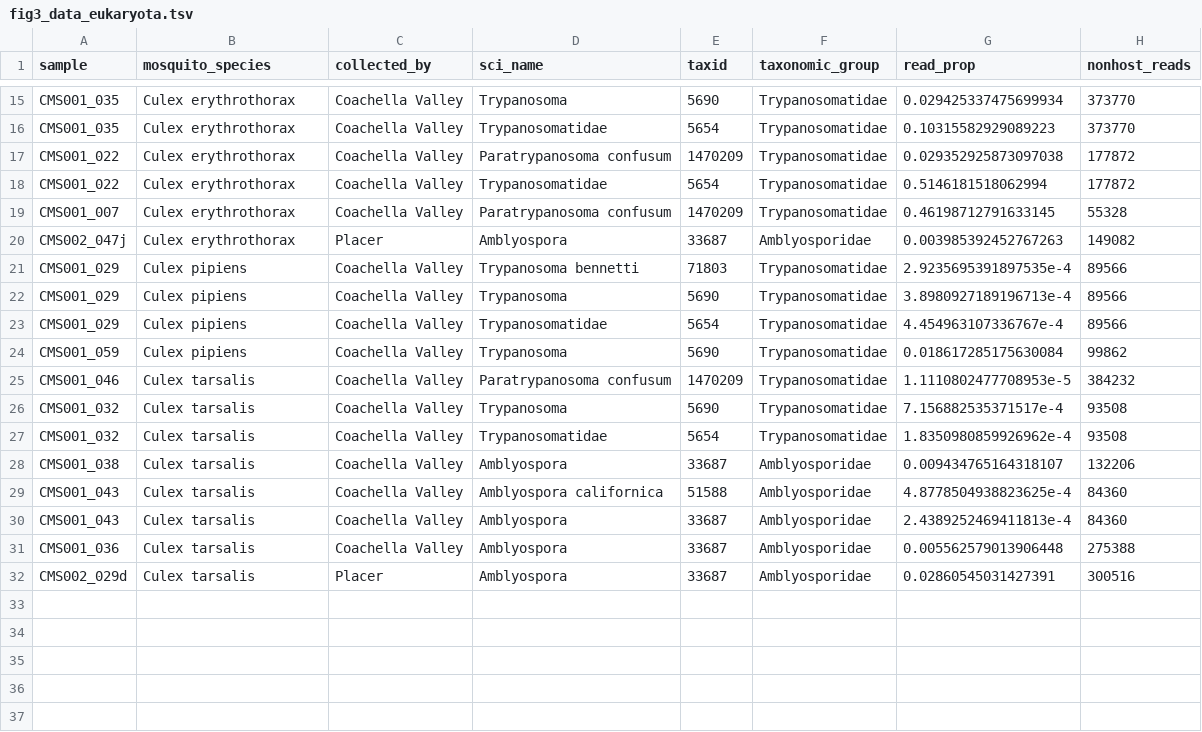
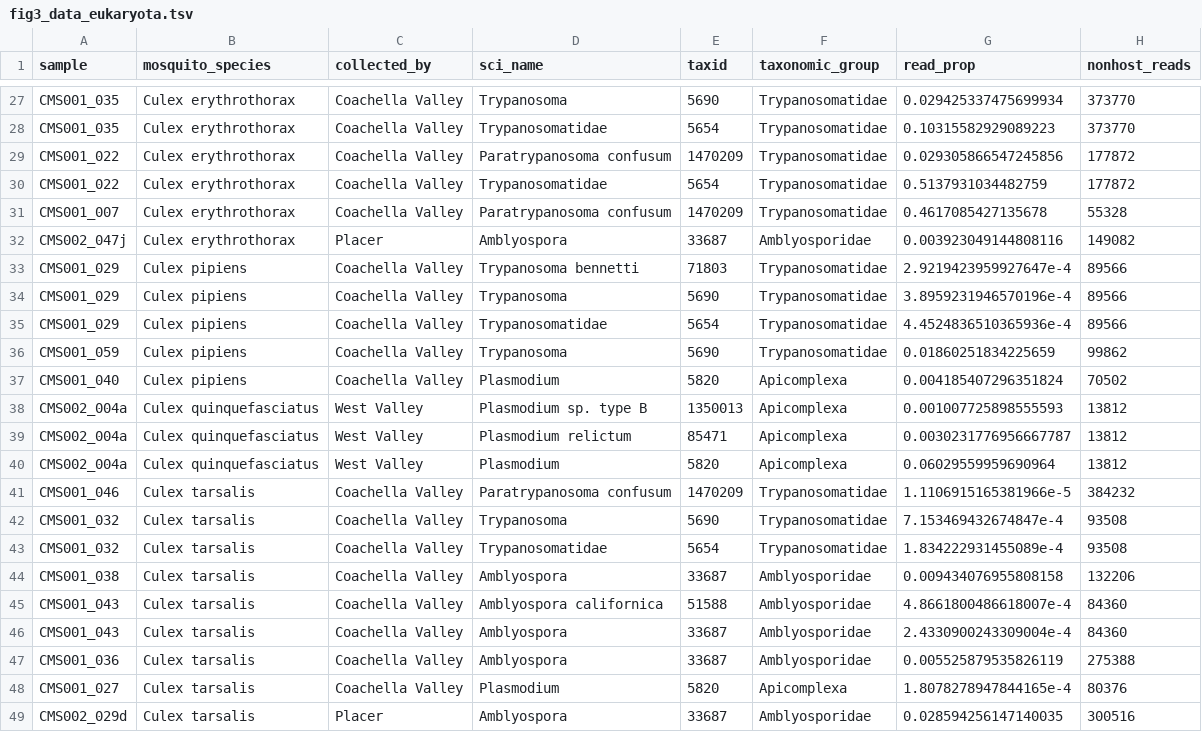
Before and after one commit to czbiohub-sf/california-mosquito-study, a TSV file: figures/fig3/fig3_data_eukaryota.tsv, drawn as a sheet; only a part is shown, gaps mark what is left out; the diff covers the shown part only.

Commit message:
corrected script to generate denominators for fig3 in data/metadata/nonhost_reads_decontam_nohexapoda.tsv; changed inner join to an outer join

```diff
--- a/figures/fig3/fig3_data_eukaryota.tsv
+++ b/figures/fig3/fig3_data_eukaryota.tsv
@@ -16,17 +28,22 @@ CMS001_035	Culex erythrothorax	Coachella Valley	Trypanosoma	5690	Trypanosomatida
 CMS001_035	Culex erythrothorax	Coachella Valley	Trypanosomatidae	5654	Trypanosomatidae	0.10315582929089223	373770
-CMS001_022	Culex erythrothorax	Coachella Valley	Paratrypanosoma confusum	1470209	Trypanosomatidae	0.029352925873097038	177872
-CMS001_022	Culex erythrothorax	Coachella Valley	Trypanosomatidae	5654	Trypanosomatidae	0.5146181518062994	177872
-CMS001_007	Culex erythrothorax	Coachella Valley	Paratrypanosoma confusum	1470209	Trypanosomatidae	0.46198712791633145	55328
-CMS002_047j	Culex erythrothorax	Placer	Amblyospora	33687	Amblyosporidae	0.003985392452767263	149082
-CMS001_029	Culex pipiens	Coachella Valley	Trypanosoma bennetti	71803	Trypanosomatidae	2.9235695391897535e-4	89566
-CMS001_029	Culex pipiens	Coachella Valley	Trypanosoma	5690	Trypanosomatidae	3.8980927189196713e-4	89566
-CMS001_029	Culex pipiens	Coachella Valley	Trypanosomatidae	5654	Trypanosomatidae	4.454963107336767e-4	89566
-CMS001_059	Culex pipiens	Coachella Valley	Trypanosoma	5690	Trypanosomatidae	0.018617285175630084	99862
-CMS001_046	Culex tarsalis	Coachella Valley	Paratrypanosoma confusum	1470209	Trypanosomatidae	1.1110802477708953e-5	384232
-CMS001_032	Culex tarsalis	Coachella Valley	Trypanosoma	5690	Trypanosomatidae	7.156882535371517e-4	93508
-CMS001_032	Culex tarsalis	Coachella Valley	Trypanosomatidae	5654	Trypanosomatidae	1.8350980859926962e-4	93508
-CMS001_038	Culex tarsalis	Coachella Valley	Amblyospora	33687	Amblyosporidae	0.009434765164318107	132206
-CMS001_043	Culex tarsalis	Coachella Valley	Amblyospora californica	51588	Amblyosporidae	4.8778504938823625e-4	84360
-CMS001_043	Culex tarsalis	Coachella Valley	Amblyospora	33687	Amblyosporidae	2.4389252469411813e-4	84360
-CMS001_036	Culex tarsalis	Coachella Valley	Amblyospora	33687	Amblyosporidae	0.005562579013906448	275388
-CMS002_029d	Culex tarsalis	Placer	Amblyospora	33687	Amblyosporidae	0.02860545031427391	300516
+CMS001_022	Culex erythrothorax	Coachella Valley	Paratrypanosoma confusum	1470209	Trypanosomatidae	0.029305866547245856	177872
+CMS001_022	Culex erythrothorax	Coachella Valley	Trypanosomatidae	5654	Trypanosomatidae	0.5137931034482759	177872
+CMS001_007	Culex erythrothorax	Coachella Valley	Paratrypanosoma confusum	1470209	Trypanosomatidae	0.4617085427135678	55328
+CMS002_047j	Culex erythrothorax	Placer	Amblyospora	33687	Amblyosporidae	0.003923049144808116	149082
+CMS001_029	Culex pipiens	Coachella Valley	Trypanosoma bennetti	71803	Trypanosomatidae	2.9219423959927647e-4	89566
+CMS001_029	Culex pipiens	Coachella Valley	Trypanosoma	5690	Trypanosomatidae	3.8959231946570196e-4	89566
+CMS001_029	Culex pipiens	Coachella Valley	Trypanosomatidae	5654	Trypanosomatidae	4.4524836510365936e-4	89566
+CMS001_059	Culex pipiens	Coachella Valley	Trypanosoma	5690	Trypanosomatidae	0.01860251834225659	99862
+CMS001_040	Culex pipiens	Coachella Valley	Plasmodium	5820	Apicomplexa	0.004185407296351824	70502
+CMS002_004a	Culex quinquefasciatus	West Valley	Plasmodium sp. type B	1350013	Apicomplexa	0.001007725898555593	13812
+CMS002_004a	Culex quinquefasciatus	West Valley	Plasmodium relictum	85471	Apicomplexa	0.0030231776956667787	13812
+CMS002_004a	Culex quinquefasciatus	West Valley	Plasmodium	5820	Apicomplexa	0.06029559959690964	13812
+CMS001_046	Culex tarsalis	Coachella Valley	Paratrypanosoma confusum	1470209	Trypanosomatidae	1.1106915165381966e-5	384232
+CMS001_032	Culex tarsalis	Coachella Valley	Trypanosoma	5690	Trypanosomatidae	7.153469432674847e-4	93508
+CMS001_032	Culex tarsalis	Coachella Valley	Trypanosomatidae	5654	Trypanosomatidae	1.834222931455089e-4	93508
+CMS001_038	Culex tarsalis	Coachella Valley	Amblyospora	33687	Amblyosporidae	0.009434076955808158	132206
+CMS001_043	Culex tarsalis	Coachella Valley	Amblyospora californica	51588	Amblyosporidae	4.8661800486618007e-4	84360
+CMS001_043	Culex tarsalis	Coachella Valley	Amblyospora	33687	Amblyosporidae	2.4330900243309004e-4	84360
+CMS001_036	Culex tarsalis	Coachella Valley	Amblyospora	33687	Amblyosporidae	0.005525879535826119	275388
+CMS001_027	Culex tarsalis	Coachella Valley	Plasmodium	5820	Apicomplexa	1.8078278947844165e-4	80376
+CMS002_029d	Culex tarsalis	Placer	Amblyospora	33687	Amblyosporidae	0.028594256147140035	300516
```
Also changed, not shown: 12 added rows and 9 edited cells elsewhere in this file, data/metadata/nonhost_reads_decontam_nohexapoda.tsv, figures/fig3/all_contigs_df.tsv, 5 other files.
